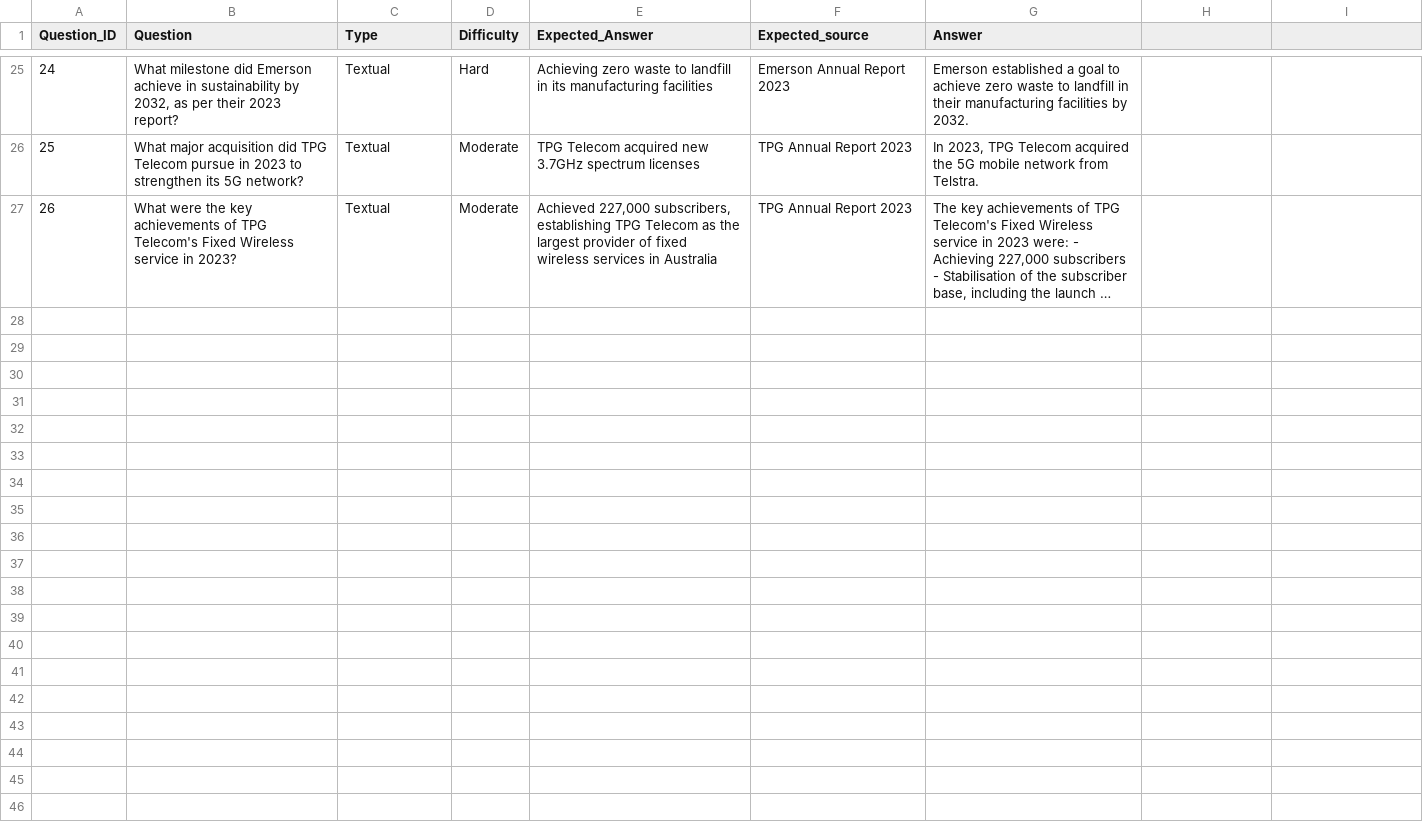
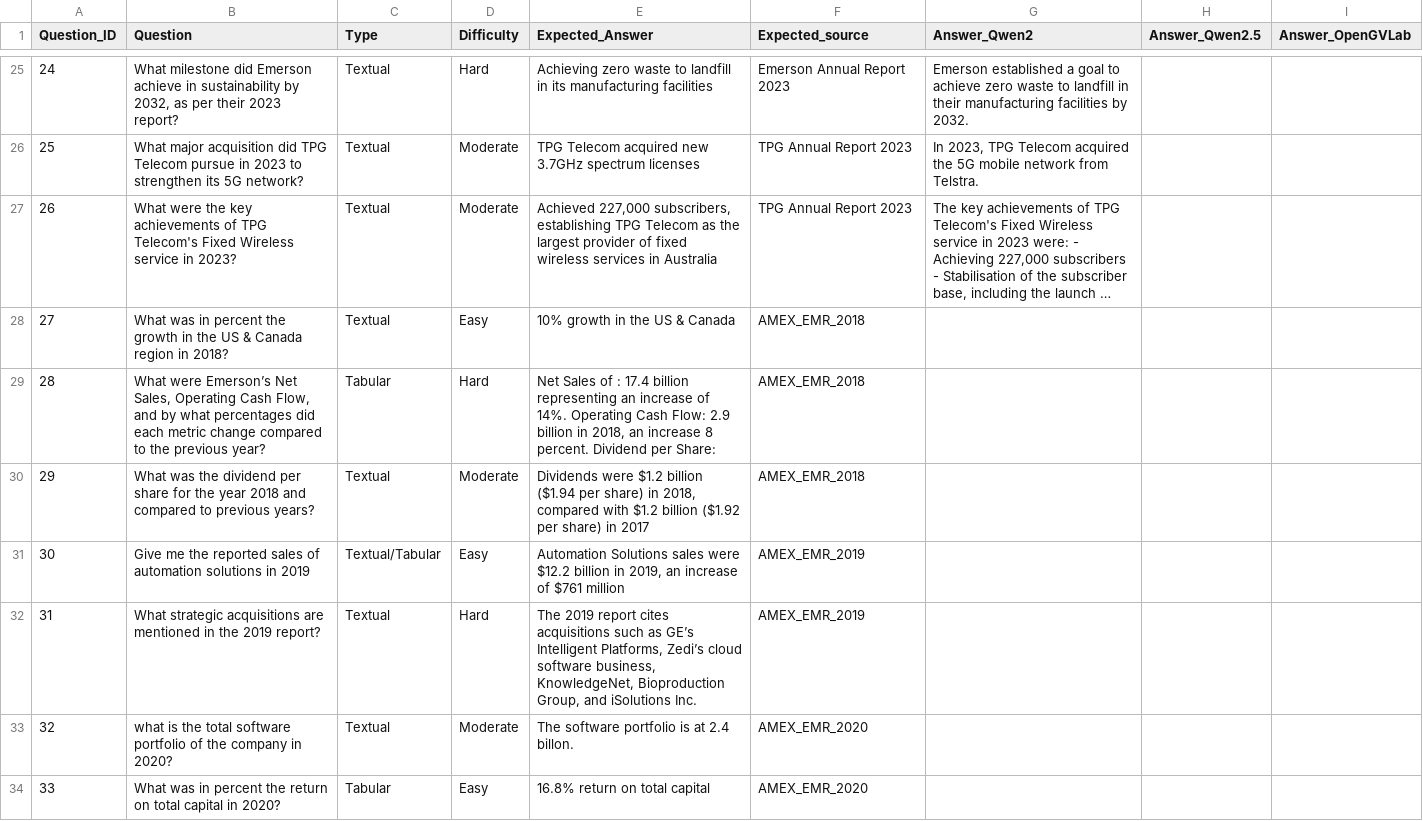
Before and after one commit to LucasTramonte/OpenFinanceAI, a CSV file: data_test/ardian_dataset_test.csv, drawn as a sheet; only a part is shown, gaps mark what is left out; long unchanged cells end in …; the diff covers the shown part only; the diff names each change by its address in the sheet, - before the commit and + after, or states it on an @@ line.

Commit message:
feat: More questions on datasets

```diff
--- a/data_test/ardian_dataset_test.csv
+++ b/data_test/ardian_dataset_test.csv
-G1: Answer
+G1: Answer_Qwen2
-H1: (empty)
+H1: Answer_Qwen2.5
-I1: (empty)
+I1: Answer_OpenGVLab
+row 28: 27 | What was in percent the growth in the US & Canada region in 2018? | Textual | Easy | 10% growth in the US & Canada | AMEX_EMR_2018
+row 29: 28 | What were Emerson’s Net Sales, Operating Cash Flow, and by what percentages did each metric change compared to the previous year? | Tabular | Hard | Net Sales of : 17.4 billion representing an increase of 14%. Operating Cash Flow: 2.9 billion in 2018, an increase 8 percent. Dividend per Share: | AMEX_EMR_2018
+row 30: 29 | What was the dividend per share for the year 2018 and compared to previous years? | Textual | Moderate | Dividends were $1.2 billion ($1.94 per share) in 2018, compared with $1.2 billion ($1.92 per share) in 2017 | AMEX_EMR_2018
+row 31: 30 | Give me the reported sales of automation solutions in 2019 | Textual/Tabular | Easy | Automation Solutions sales were $12.2 billion in 2019, an increase of $761 million | AMEX_EMR_2019
+row 32: 31 | What strategic acquisitions are mentioned in the 2019 report? | Textual | Hard | The 2019 report cites acquisitions such as GE’s Intelligent Platforms, Zedi’s cloud software business, KnowledgeNet, Bioproduction Group, and iSolutions Inc. | AMEX_EMR_2019
+row 33: 32 | what is the total software portfolio of the company in 2020? | Textual | Moderate | The software portfolio is at 2.4 billon. | AMEX_EMR_2020
+row 34: 33 | What was in percent the return on total capital in 2020? | Tabular | Easy | 16.8% return on total capital | AMEX_EMR_2020
```
Also changed, not shown: 6 added rows and 6 edited cells elsewhere in this file.
